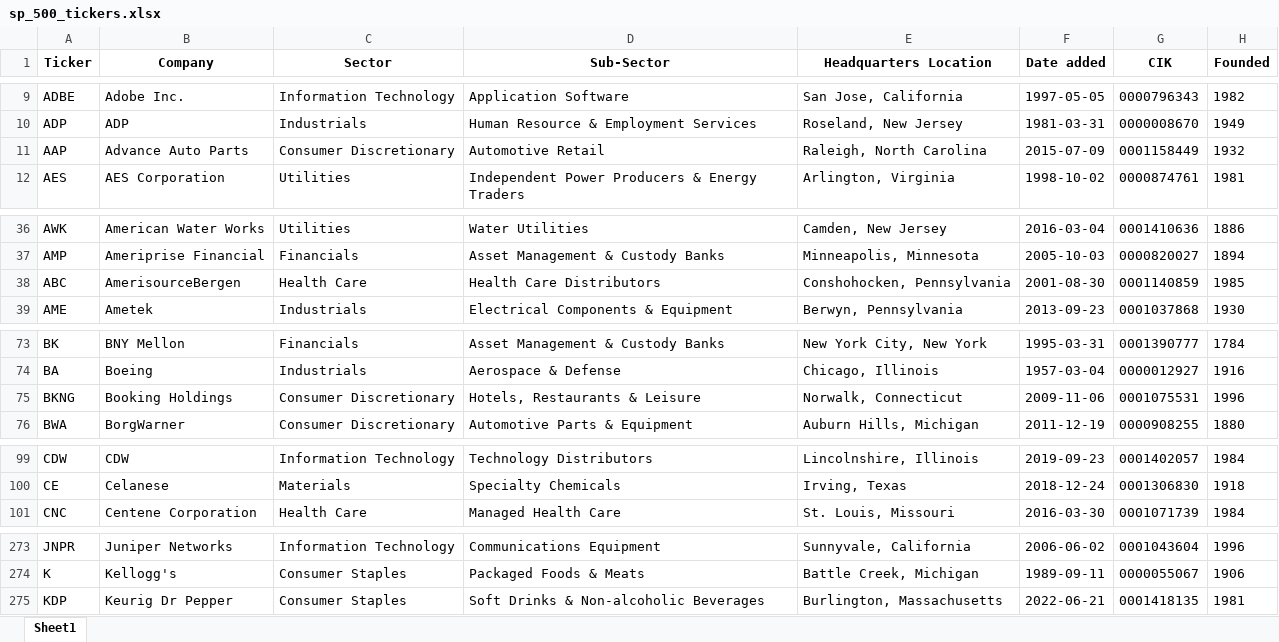
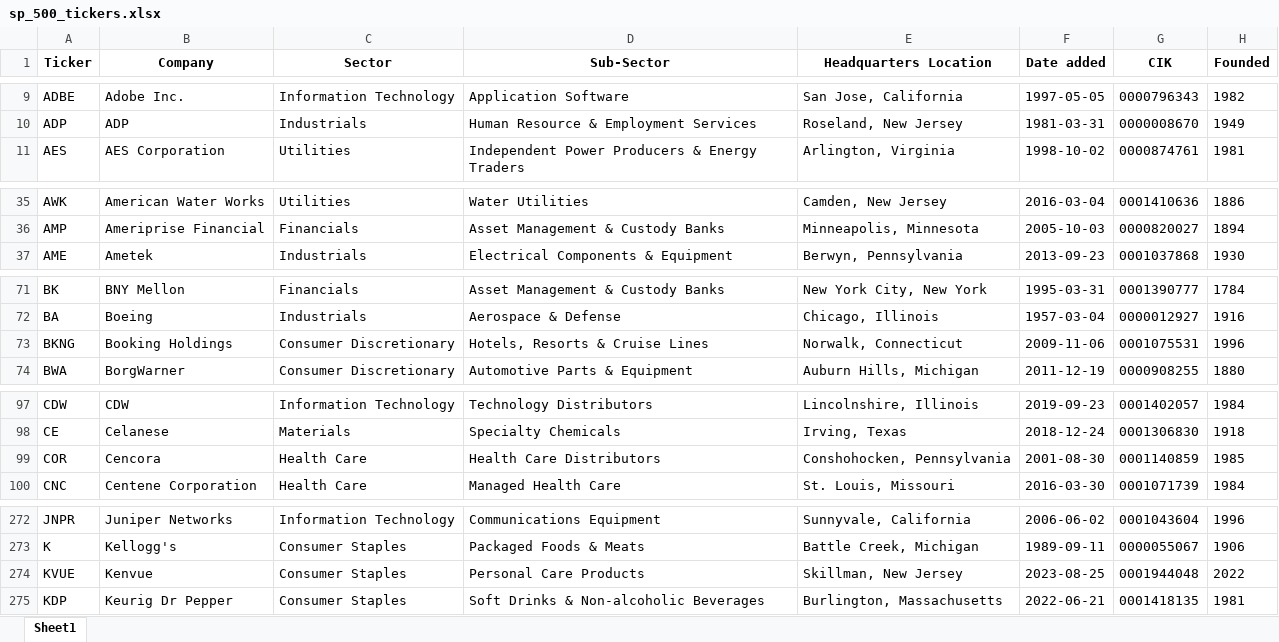
Before and after one commit to maxruffo/XLSX_Data_Stock_Crypto_Data, an Excel workbook: data/stocks/~index_ticker_list/usa/sp_500_tickers.xlsx, sheet Sheet1, drawn as a sheet; only a part is shown, gaps mark what is left out; values as stored, in another font and other column widths than the file's, no borders; removed rows and columns are numbered as before the commit, all else as after; the diff covers the shown part only; the diff names each change by its address in the sheet, - before the commit and + after, or states it on an @@ line.

```diff
--- a/data/stocks/~index_ticker_list/usa/sp_500_tickers.xlsx (sheet Sheet1)
+++ b/data/stocks/~index_ticker_list/usa/sp_500_tickers.xlsx (sheet Sheet1)
-row 11: AAP | Advance Auto Parts | Consumer Discretionary | Automotive Retail | Raleigh, North Carolina | 2015-07-09 | 0001158449 | 1932
-row 38: ABC | AmerisourceBergen | Health Care | Health Care Distributors | Conshohocken, Pennsylvania | 2001-08-30 | 0001140859 | 1985
-D73 (Sub-Sector): Hotels, Restaurants & Leisure
+D73 (Sub-Sector): Hotels, Resorts & Cruise Lines
+row 99: COR | Cencora | Health Care | Health Care Distributors | Conshohocken, Pennsylvania | 2001-08-30 | 0001140859 | 1985
+row 274: KVUE | Kenvue | Consumer Staples | Personal Care Products | Skillman, New Jersey | 2023-08-25 | 0001944048 | 2022
```
Also changed, not shown: 3 edited cells elsewhere in this sheet, data/stocks/~index_ticker_list/europe/cac_40_tickers.xlsx, data/stocks/~index_ticker_list/europe/dax_tickers.xlsx, 4 other files.
